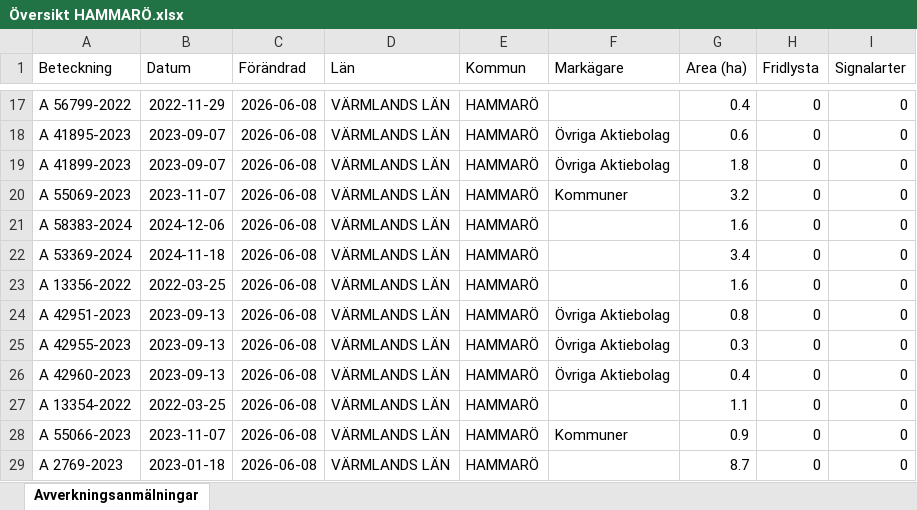
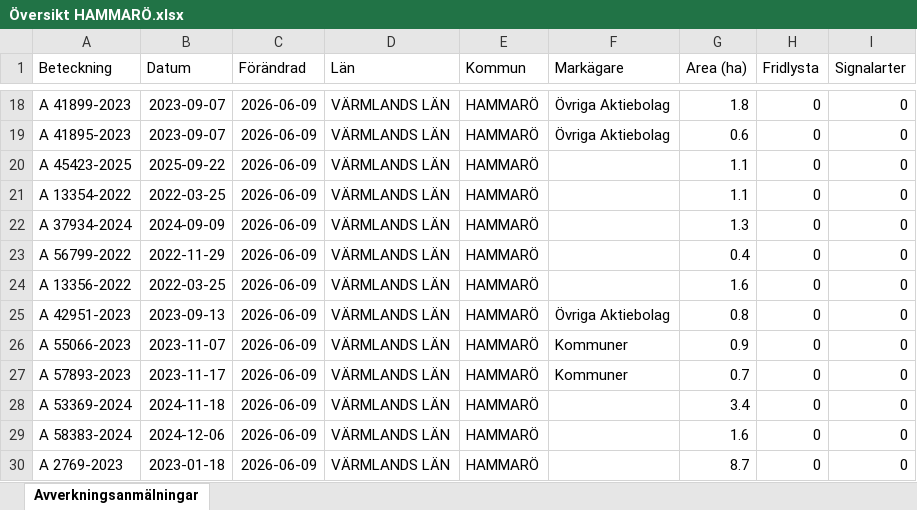
Before and after one commit to klasma/Logging_1761, an Excel workbook: Översikt HAMMARÖ.xlsx, sheet Avverkningsanmälningar, drawn as a sheet; only a part is shown, gaps mark what is left out; values as stored, in another font and other column widths than the file's, no borders; addresses are those after the commit; the diff covers the shown part only; the diff names each change by its address in the sheet, - before the commit and + after, or states it on an @@ line.

```diff
--- a/Översikt HAMMARÖ.xlsx (sheet Avverkningsanmälningar)
+++ b/Översikt HAMMARÖ.xlsx (sheet Avverkningsanmälningar)
-A18 (Beteckning): A 56799-2022
+A18 (Beteckning): A 41899-2023
-B18 (Datum): 2022-11-29
+B18 (Datum): 2023-09-07
-C18:C30 (Förändrad): 2026-06-08
+C18:C30 (Förändrad): 2026-06-09
-F18 (Markägare): (empty)
+F18 (Markägare): Övriga Aktiebolag
-G18 (Area (ha)): 0.4
+G18 (Area (ha)): 1.8
-A20 (Beteckning): A 41899-2023
+A20 (Beteckning): A 45423-2025
-B20 (Datum): 2023-09-07
+B20 (Datum): 2025-09-22
-F20 (Markägare): Övriga Aktiebolag
+F20 (Markägare): (empty)
-G20 (Area (ha)): 1.8
+G20 (Area (ha)): 1.1
-A21 (Beteckning): A 55069-2023
+A21 (Beteckning): A 13354-2022
-B21 (Datum): 2023-11-07
+B21 (Datum): 2022-03-25
-F21 (Markägare): Kommuner
+F21 (Markägare): (empty)
-G21 (Area (ha)): 3.2
+G21 (Area (ha)): 1.1
-A22 (Beteckning): A 58383-2024
+A22 (Beteckning): A 37934-2024
-B22 (Datum): 2024-12-06
+B22 (Datum): 2024-09-09
-G22 (Area (ha)): 1.6
+G22 (Area (ha)): 1.3
-A23 (Beteckning): A 53369-2024
+A23 (Beteckning): A 56799-2022
-B23 (Datum): 2024-11-18
+B23 (Datum): 2022-11-29
-G23 (Area (ha)): 3.4
+G23 (Area (ha)): 0.4
-A26 (Beteckning): A 42955-2023
+A26 (Beteckning): A 55066-2023
-B26 (Datum): 2023-09-13
+B26 (Datum): 2023-11-07
-F26:F27 (Markägare): Övriga Aktiebolag
+F26:F27 (Markägare): Kommuner
-G26 (Area (ha)): 0.3
+G26 (Area (ha)): 0.9
-A27 (Beteckning): A 42960-2023
+A27 (Beteckning): A 57893-2023
-B27 (Datum): 2023-09-13
+B27 (Datum): 2023-11-17
-G27 (Area (ha)): 0.4
+G27 (Area (ha)): 0.7
-A28 (Beteckning): A 13354-2022
+A28 (Beteckning): A 53369-2024
-B28 (Datum): 2022-03-25
+B28 (Datum): 2024-11-18
-G28 (Area (ha)): 1.1
+G28 (Area (ha)): 3.4
-A29 (Beteckning): A 55066-2023
+A29 (Beteckning): A 58383-2024
-B29 (Datum): 2023-11-07
+B29 (Datum): 2024-12-06
-F29 (Markägare): Kommuner
+F29 (Markägare): (empty)
-G29 (Area (ha)): 0.9
+G29 (Area (ha)): 1.6
```
Also changed, not shown: 4 added rows, 5 removed rows and 27 edited cells elsewhere in this sheet, artfynd/A 24616-2022 artfynd.xlsx, artfynd/A 24618-2022 artfynd.xlsx, 53 other files.
